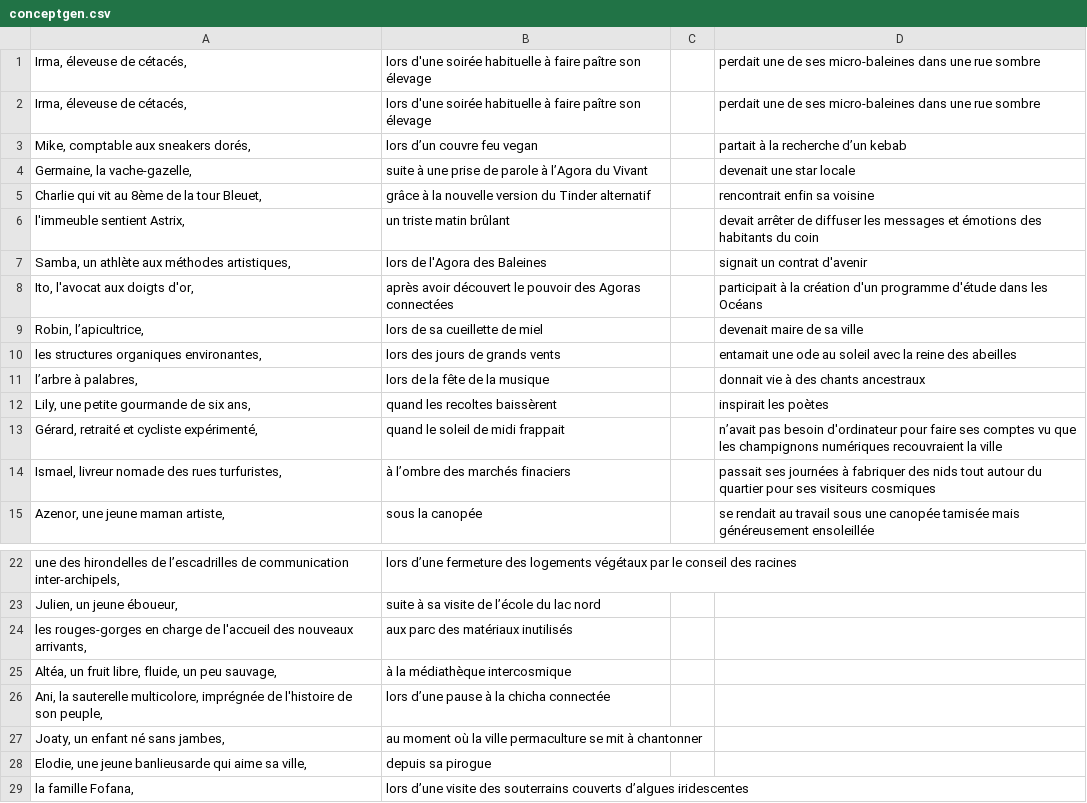
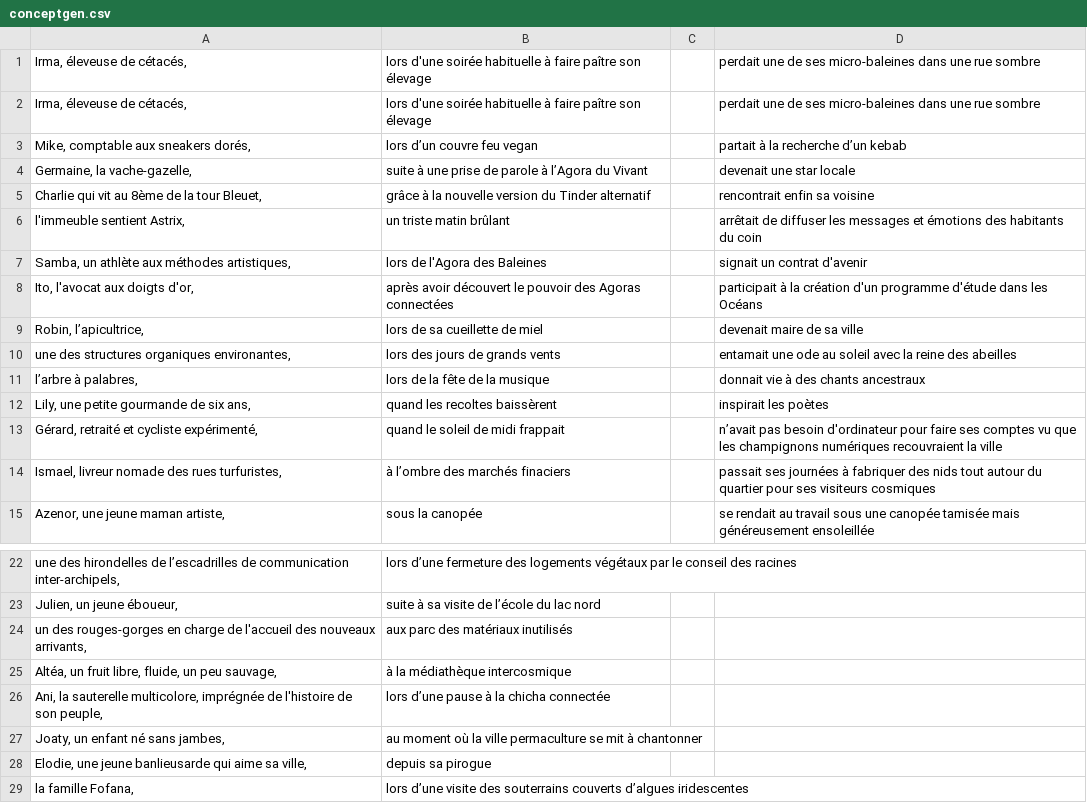
Before and after one commit to Juzbox/GEN_FutursProches, a CSV file: assets/conceptgen.csv, drawn as a sheet; only a part is shown, gaps mark what is left out.

```diff
--- a/assets/conceptgen.csv
+++ b/assets/conceptgen.csv
@@ -5,3 +5,3 @@
 "Charlie qui vit au 8ème de la tour Bleuet,",grâce à la nouvelle version du Tinder alternatif,,rencontrait enfin sa voisine
-"l'immeuble sentient Astrix,",un triste matin brûlant,,devait arrêter de diffuser les messages et émotions des habitants du coin
+"l'immeuble sentient Astrix,",un triste matin brûlant,,arrêtait de diffuser les messages et émotions des habitants du coin
 "Samba, un athlète aux méthodes artistiques,",lors de l'Agora des Baleines,,signait un contrat d'avenir
@@ -9,3 +9,3 @@
 "Robin, l’apicultrice,",lors de sa cueillette de miel,,devenait maire de sa ville
-"les structures organiques environantes,",lors des jours de grands vents,,entamait une ode au soleil avec la reine des abeilles
+"une des structures organiques environantes,",lors des jours de grands vents,,entamait une ode au soleil avec la reine des abeilles
 "l’arbre à palabres,",lors de la fête de la musique,,donnait vie à des chants ancestraux
@@ -23,3 +23,3 @@
 "Julien, un jeune éboueur,",suite à sa visite de l’école du lac nord,,
-"les rouges-gorges en charge de l'accueil des nouveaux arrivants,",aux parc des matériaux inutilisés,,
+"un des rouges-gorges en charge de l'accueil des nouveaux arrivants,",aux parc des matériaux inutilisés,,
 "Altéa, un fruit libre, fluide, un peu sauvage,",à la médiathèque intercosmique,,
```
Also changed, not shown: 1 other file.
